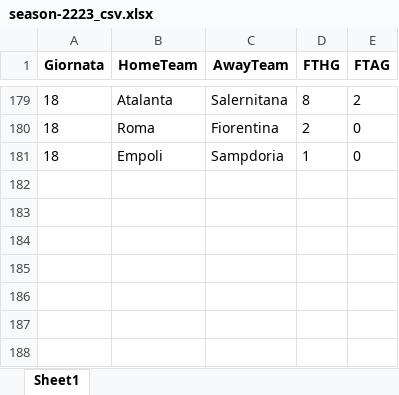
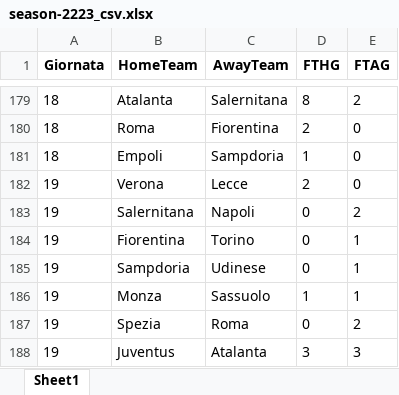
Before and after one commit to LMRuggiero/storicovoti, an Excel workbook: season/season-2223_csv.xlsx, sheet Sheet1, drawn as a sheet; only a part is shown, gaps mark what is left out; values as stored, in another font and other column widths than the file's, no borders; the diff names each change by its address in the sheet, - before the commit and + after, or states it on an @@ line.

```diff
--- a/season/season-2223_csv.xlsx (sheet Sheet1)
+++ b/season/season-2223_csv.xlsx (sheet Sheet1)
+row 182: 19 | Verona | Lecce | 2 | 0
+row 183: 19 | Salernitana | Napoli | 0 | 2
+row 184: 19 | Fiorentina | Torino | 0 | 1
+row 185: 19 | Sampdoria | Udinese | 0 | 1
+row 186: 19 | Monza | Sassuolo | 1 | 1
+row 187: 19 | Spezia | Roma | 0 | 2
+row 188: 19 | Juventus | Atalanta | 3 | 3
```
Also changed, not shown: voti_contro.xlsx, 6 other files.
